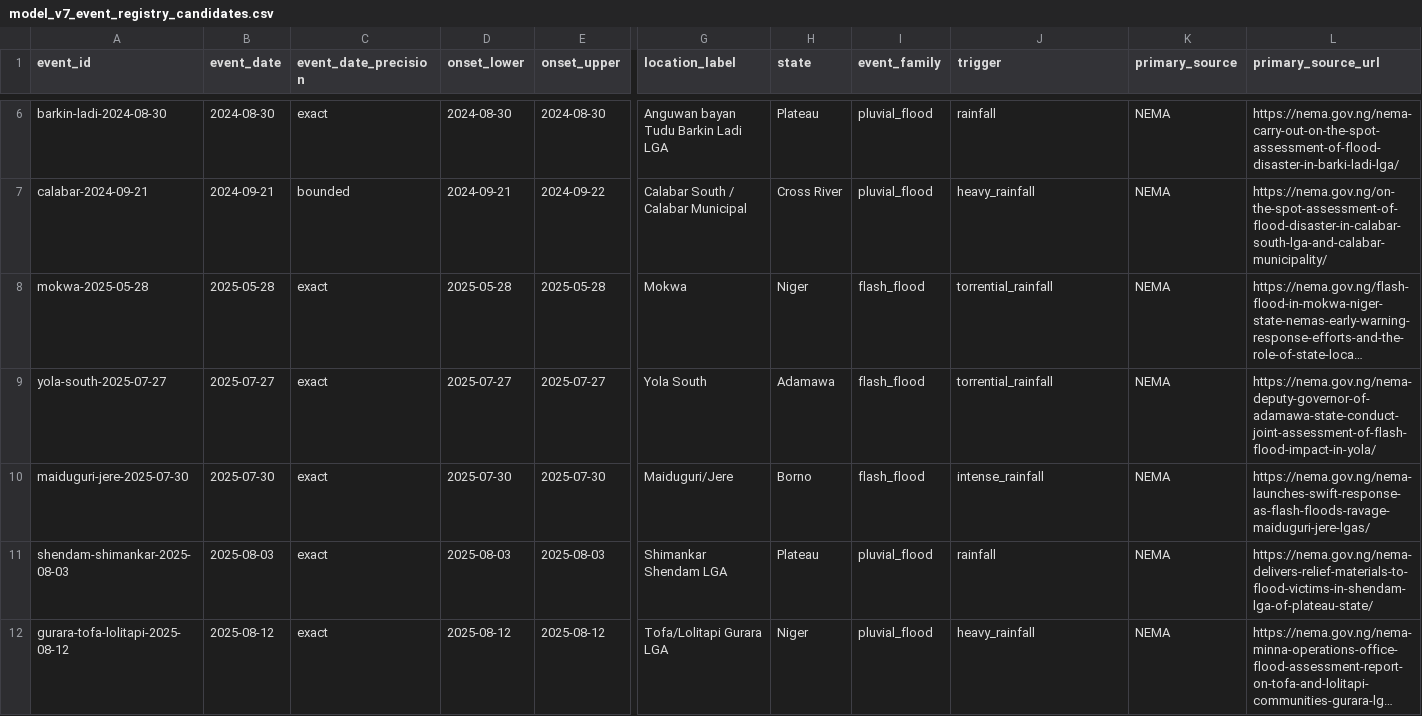
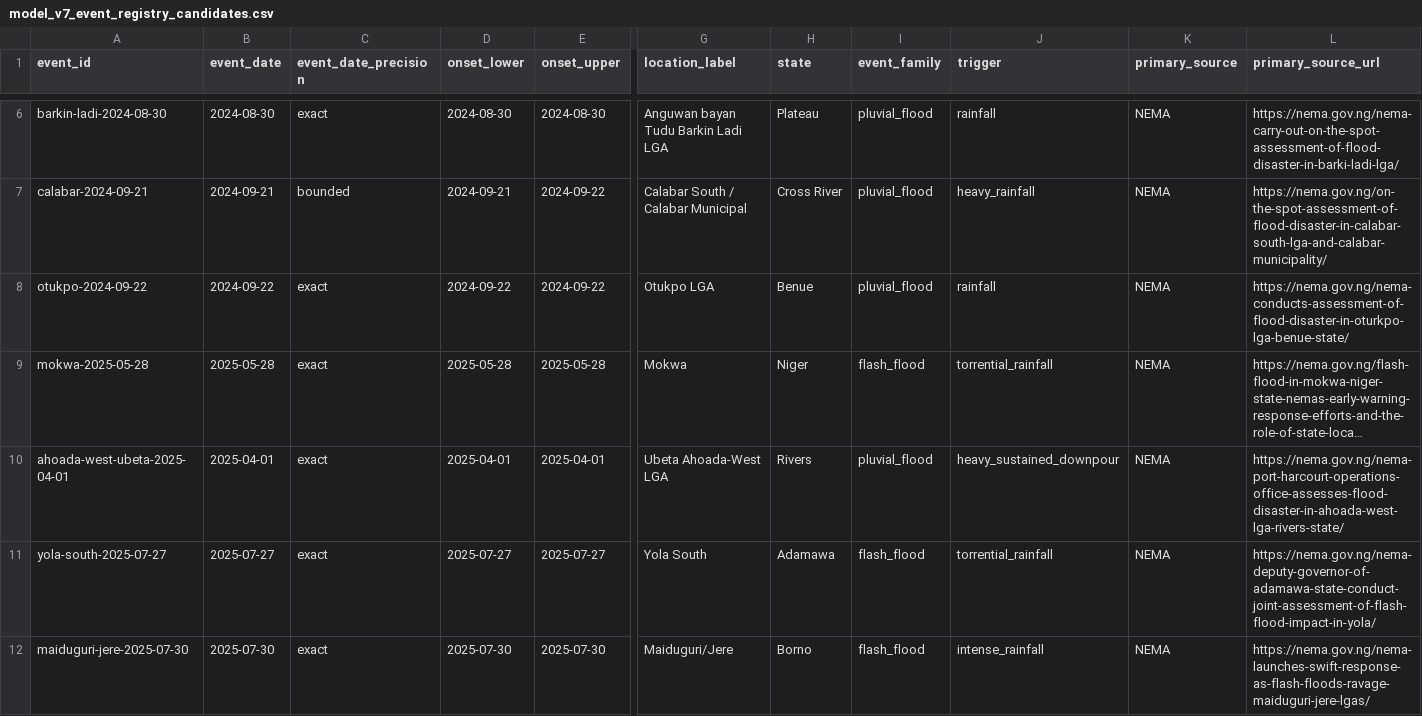
Before and after one commit to motechbello1/naijaclimaguard, a CSV file: validation/model_v7_event_registry_candidates.csv, drawn as a sheet; only a part is shown, gaps mark what is left out; the shorter side is filled out with more unchanged rows; long unchanged cells end in …; rows hold the shown columns only; the diff names each change by its address in the sheet, - before the commit and + after, or states it on an @@ line.

Commit message:
data: add clean Otukpo and Ahoada-West V7 events

```diff
--- a/validation/model_v7_event_registry_candidates.csv
+++ b/validation/model_v7_event_registry_candidates.csv
+row 8: otukpo-2024-09-22 | 2024-09-22 | exact | 2024-09-22 | 2024-09-22 | Otukpo LGA | Benue | pluvial_flood | rainfall | NEMA | https://nema.gov.ng/nema-conducts-assessment-of-flood-disaster-in-oturkpo-lga-benue-state/
+row 10: ahoada-west-ubeta-2025-04-01 | 2025-04-01 | exact | 2025-04-01 | 2025-04-01 | Ubeta Ahoada-West LGA | Rivers | pluvial_flood | heavy_sustained_downpour | NEMA | https://nema.gov.ng/nema-port-harcourt-operations-office-assesses-flood-disaster-in-ahoada-west-lga-rivers-state/
```
